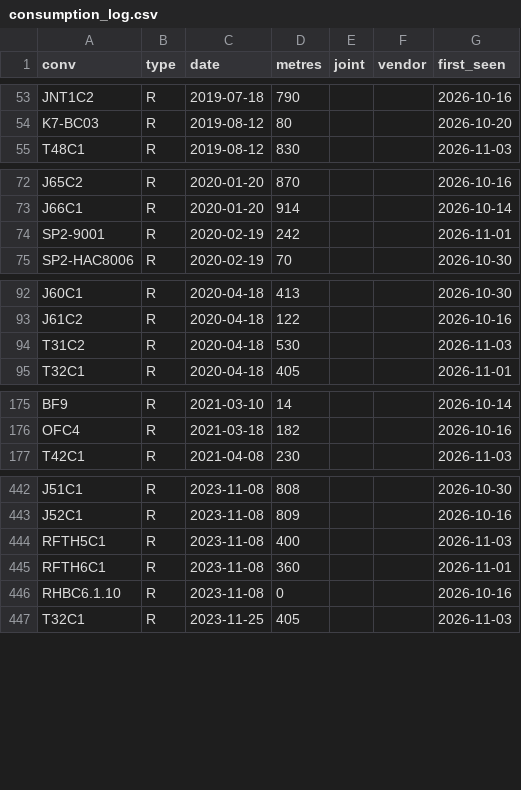
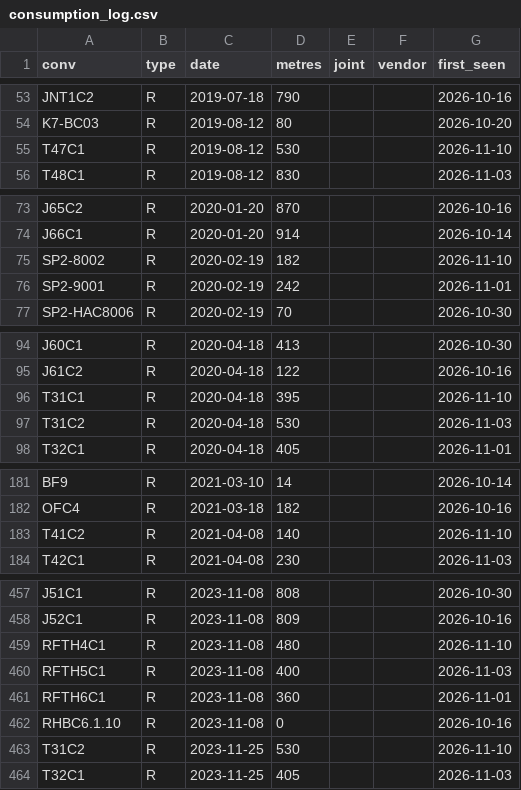
Before and after one commit to KUMARPRASHANT1408/THICKNESS-DASHBOARD, a CSV file: consumption_log.csv, drawn as a sheet; only a part is shown, gaps mark what is left out; the diff covers the shown part only.

```diff
--- a/consumption_log.csv
+++ b/consumption_log.csv
@@ -54,2 +54,3 @@ JNT1C2,R,2019-07-18,790,,,2026-10-16
 K7-BC03,R,2019-08-12,80,,,2026-10-20
+T47C1,R,2019-08-12,530,,,2026-11-10
 T48C1,R,2019-08-12,830,,,2026-11-03
@@ -73,2 +74,3 @@ J65C2,R,2020-01-20,870,,,2026-10-16
 J66C1,R,2020-01-20,914,,,2026-10-14
+SP2-8002,R,2020-02-19,182,,,2026-11-10
 SP2-9001,R,2020-02-19,242,,,2026-11-01
@@ -93,2 +95,3 @@ J60C1,R,2020-04-18,413,,,2026-10-30
 J61C2,R,2020-04-18,122,,,2026-10-16
+T31C1,R,2020-04-18,395,,,2026-11-10
 T31C2,R,2020-04-18,530,,,2026-11-03
@@ -176,2 +182,3 @@ BF9,R,2021-03-10,14,,,2026-10-14
 OFC4,R,2021-03-18,182,,,2026-10-16
+T41C2,R,2021-04-08,140,,,2026-11-10
 T42C1,R,2021-04-08,230,,,2026-11-03
@@ -443,2 +458,3 @@ J51C1,R,2023-11-08,808,,,2026-10-30
 J52C1,R,2023-11-08,809,,,2026-10-16
+RFTH4C1,R,2023-11-08,480,,,2026-11-10
 RFTH5C1,R,2023-11-08,400,,,2026-11-03
@@ -446,2 +462,3 @@ RFTH6C1,R,2023-11-08,360,,,2026-11-01
 RHBC6.1.10,R,2023-11-08,0,,,2026-10-16
+T31C2,R,2023-11-25,530,,,2026-11-10
 T32C1,R,2023-11-25,405,,,2026-11-03
```
Also changed, not shown: 24 added rows, 1 removed row and 5 edited cells elsewhere in this file, abn.csv, daily.csv, 5 other files.
